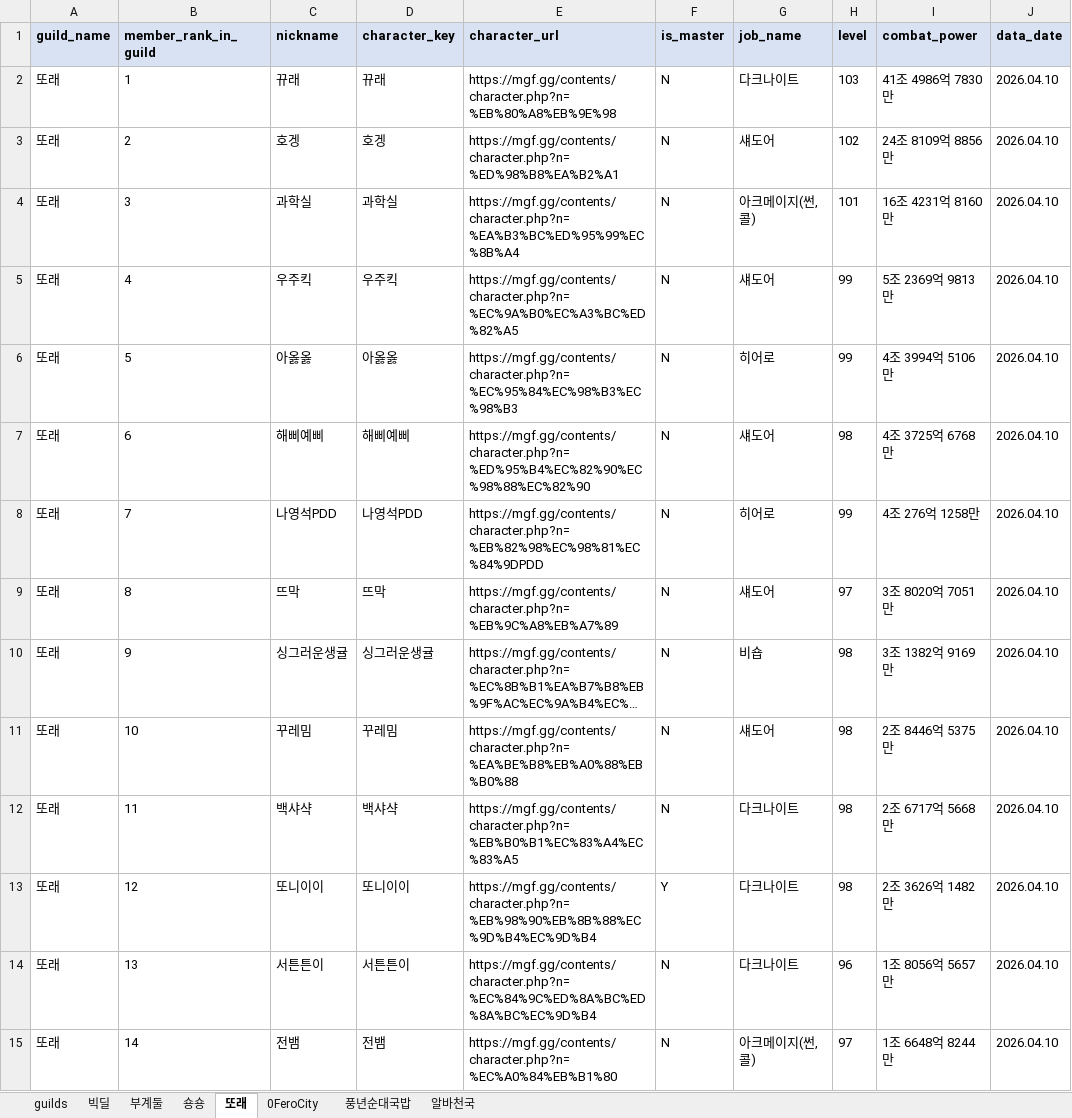
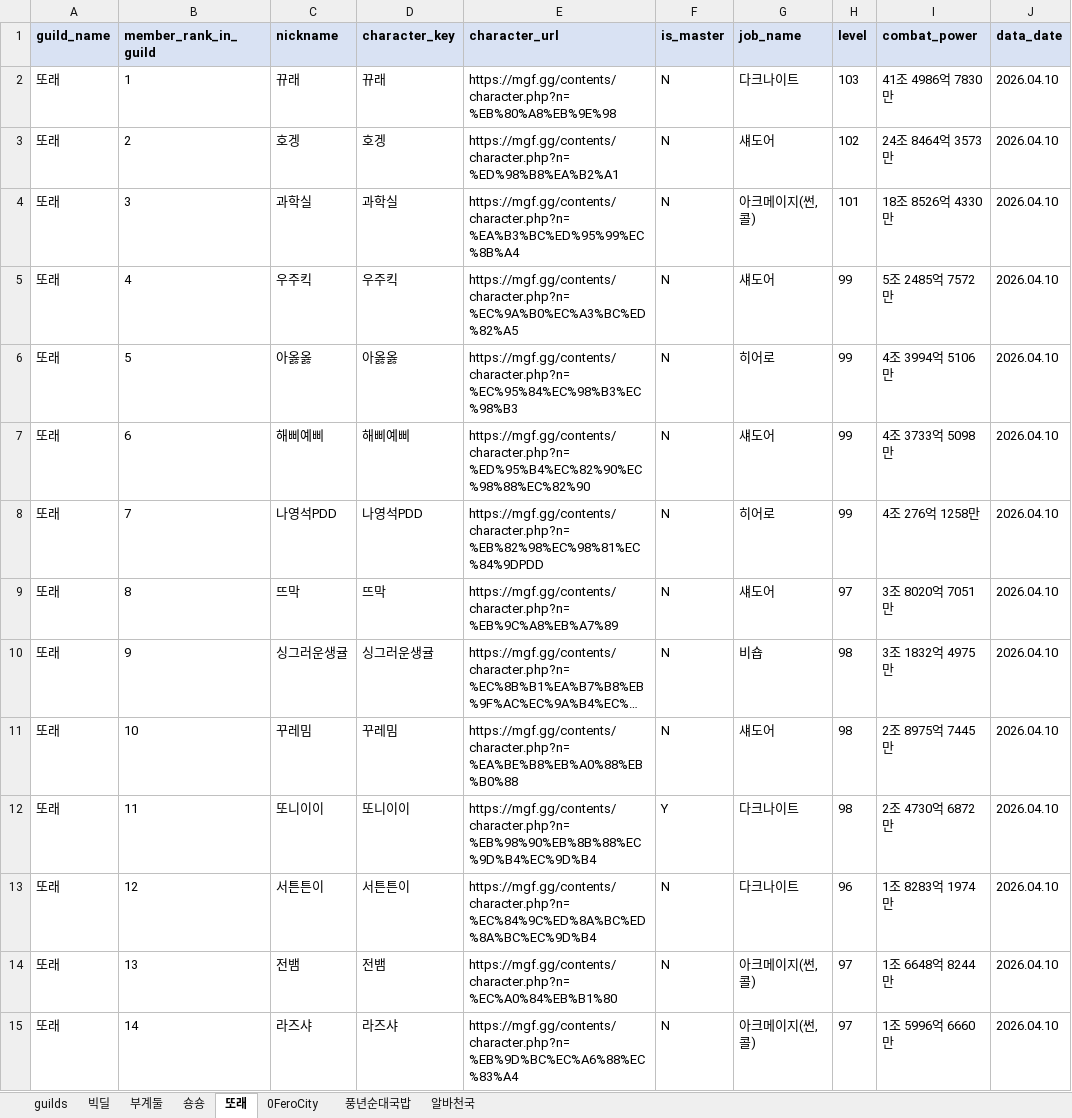
Before and after one commit to pogas/mgf_guild_match, an Excel workbook: reports/빅딜/빅딜_training_mgf_report.xlsx, sheet 또래, drawn as a sheet; only a part is shown; long unchanged cells end in …; values as stored, in another font and other column widths than the file's, no borders; the diff covers the shown part only; the diff names each change by its address in the sheet, - before the commit and + after, or states it on an @@ line.

Commit message:
build: 빅딜 수련장 산출물 갱신
Ultraworked with [Sisyphus](https://github.com/code-yeongyu/oh-my-openagent)

Co-authored-by: Sisyphus <clio-agent@sisyphuslabs.ai>

```diff
--- a/reports/빅딜/빅딜_training_mgf_report.xlsx (sheet 또래)
+++ b/reports/빅딜/빅딜_training_mgf_report.xlsx (sheet 또래)
-I3 (combat_power): 24조 8109억 8856만
+I3 (combat_power): 24조 8464억 3573만
-I4 (combat_power): 16조 4231억 8160만
+I4 (combat_power): 18조 8526억 4330만
-I5 (combat_power): 5조 2369억 9813만
+I5 (combat_power): 5조 2485억 7572만
-H7 (level): 98
+H7 (level): 99
-I7 (combat_power): 4조 3725억 6768만
+I7 (combat_power): 4조 3733억 5098만
-I10 (combat_power): 3조 1382억 9169만
+I10 (combat_power): 3조 1832억 4975만
-I11 (combat_power): 2조 8446억 5375만
+I11 (combat_power): 2조 8975억 7445만
-C12 (nickname): 백샤샥
+C12 (nickname): 또니이이
-D12 (character_key): 백샤샥
+D12 (character_key): 또니이이
-E12 (character_url): https://mgf.gg/contents/character.php?n=%EB%B0%B1%EC%83%A4%EC%83%A5
+E12 (character_url): https://mgf.gg/contents/character.php?n=%EB%98%90%EB%8B%88%EC%9D%B4%EC%9D%B4
-F12 (is_master): N
+F12 (is_master): Y
-I12 (combat_power): 2조 6717억 5668만
+I12 (combat_power): 2조 4730억 6872만
-C13 (nickname): 또니이이
+C13 (nickname): 서튼튼이
-D13 (character_key): 또니이이
+D13 (character_key): 서튼튼이
-E13 (character_url): https://mgf.gg/contents/character.php?n=%EB%98%90%EB%8B%88%EC%9D%B4%EC%9D%B4
+E13 (character_url): https://mgf.gg/contents/character.php?n=%EC%84%9C%ED%8A%BC%ED%8A%BC%EC%9D%B4
-F13 (is_master): Y
+F13 (is_master): N
-H13 (level): 98
+H13 (level): 96
-I13 (combat_power): 2조 3626억 1482만
+I13 (combat_power): 1조 8283억 1974만
-C14 (nickname): 서튼튼이
+C14 (nickname): 전뱀
-D14 (character_key): 서튼튼이
+D14 (character_key): 전뱀
-E14 (character_url): https://mgf.gg/contents/character.php?n=%EC%84%9C%ED%8A%BC%ED%8A%BC%EC%9D%B4
+E14 (character_url): https://mgf.gg/contents/character.php?n=%EC%A0%84%EB%B1%80
-G14 (job_name): 다크나이트
+G14 (job_name): 아크메이지(썬,콜)
-H14 (level): 96
+H14 (level): 97
-I14 (combat_power): 1조 8056억 5657만
+I14 (combat_power): 1조 6648억 8244만
-C15 (nickname): 전뱀
+C15 (nickname): 라즈샤
-D15 (character_key): 전뱀
+D15 (character_key): 라즈샤
-E15 (character_url): https://mgf.gg/contents/character.php?n=%EC%A0%84%EB%B1%80
+E15 (character_url): https://mgf.gg/contents/character.php?n=%EB%9D%BC%EC%A6%88%EC%83%A4
-I15 (combat_power): 1조 6648억 8244만
+I15 (combat_power): 1조 5996억 6660만
```
Also changed, not shown: 1 removed row and 68 edited cells elsewhere in this sheet, sheet 숑숑, sheet 빅딜, sheet 부계둘, sheet 풍년순대국밥, sheet 알바천국, sheet 0FeroCity, 2 other files.
